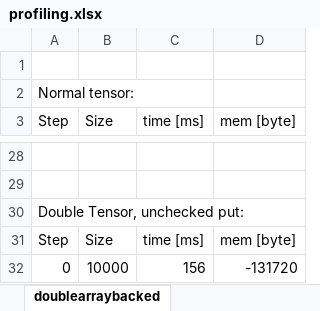
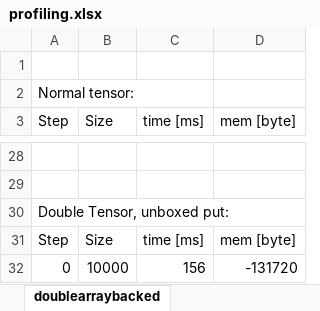
Before and after one commit to tensorics/tensorics-core, an Excel workbook: profiling/profiling.xlsx, sheet doublearraybacked, drawn as a sheet; only a part is shown, gaps mark what is left out; values as stored, in another font and other column widths than the file's, no borders; the diff names each change by its address in the sheet, - before the commit and + after, or states it on an @@ line.

```diff
--- a/profiling/profiling.xlsx (sheet doublearraybacked)
+++ b/profiling/profiling.xlsx (sheet doublearraybacked)
-A30 (Step): Double Tensor, unchecked put:
+A30 (Step): Double Tensor, unboxed put:
```
Also changed, not shown: charts or pictures, 25 other files.
